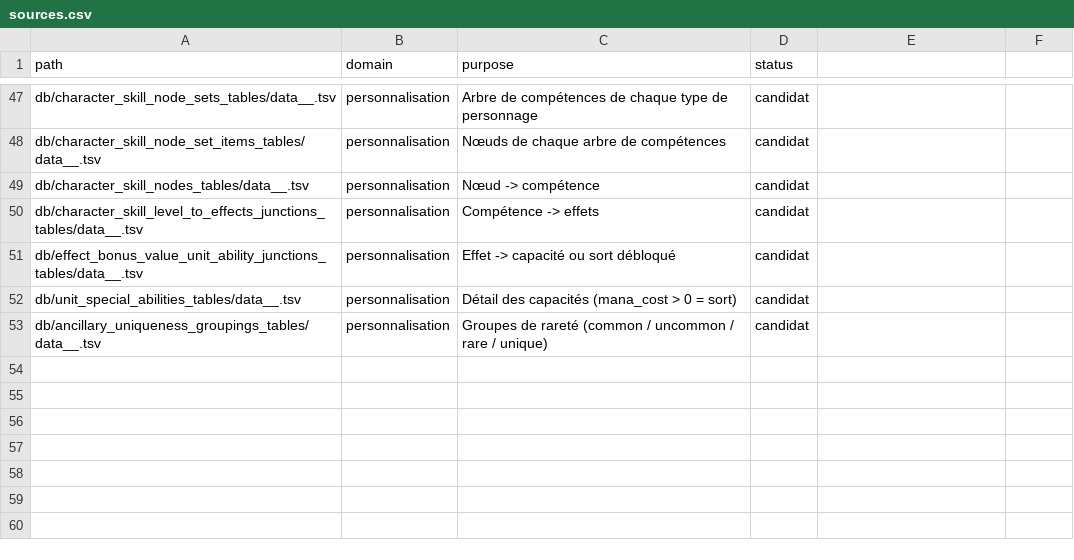
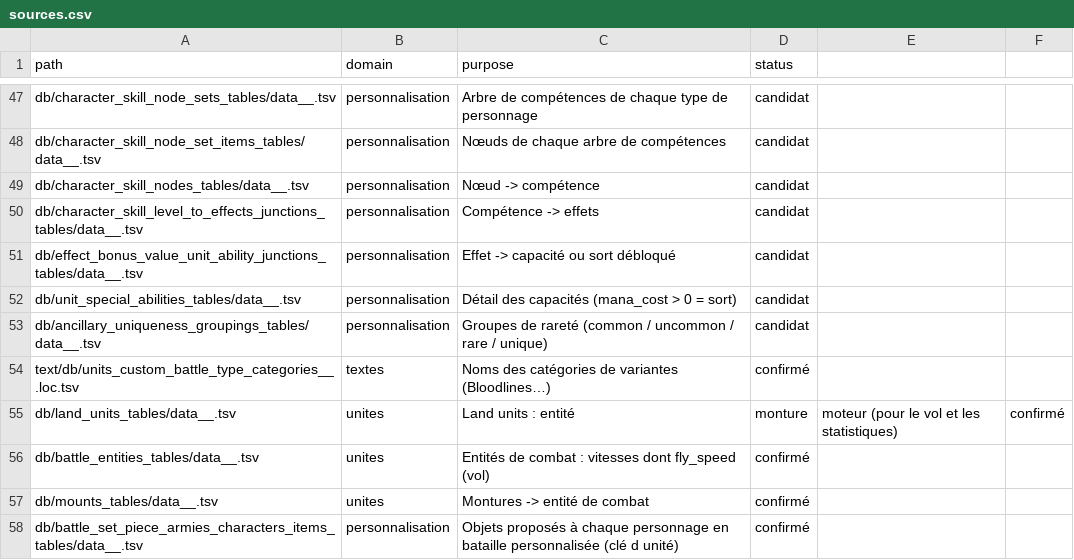
Before and after one commit to bliblizer/tww3-builder, a CSV file: config/sources.csv, drawn as a sheet; only a part is shown, gaps mark what is left out.

```diff
--- a/config/sources.csv
+++ b/config/sources.csv
@@ -53 +53,6 @@ db/unit_special_abilities_tables/data__.tsv,personnalisation,Détail des capacit
 db/ancillary_uniqueness_groupings_tables/data__.tsv,personnalisation,Groupes de rareté (common / uncommon / rare / unique),candidat
+text/db/units_custom_battle_type_categories__.loc.tsv,textes,Noms des catégories de variantes (Bloodlines…),confirmé
+db/land_units_tables/data__.tsv,unites,Land units : entité, monture, moteur (pour le vol et les statistiques),confirmé
+db/battle_entities_tables/data__.tsv,unites,Entités de combat : vitesses dont fly_speed (vol),confirmé
+db/mounts_tables/data__.tsv,unites,Montures -> entité de combat,confirmé
+db/battle_set_piece_armies_characters_items_tables/data__.tsv,personnalisation,Objets proposés à chaque personnage en bataille personnalisée (clé d unité),confirmé
```
Also changed, not shown: raw/patch_9.0/_manifest.csv, 34 other files.
